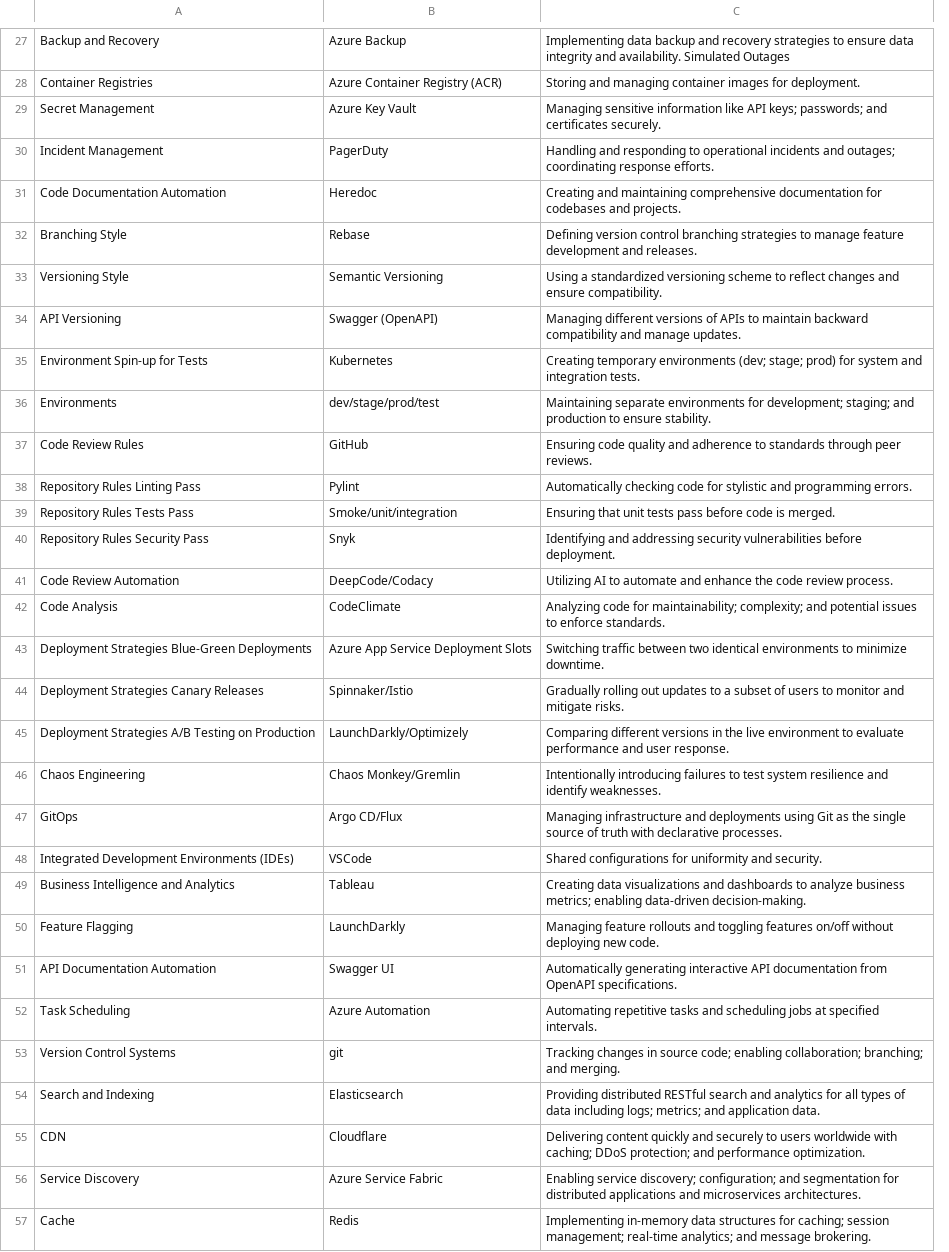
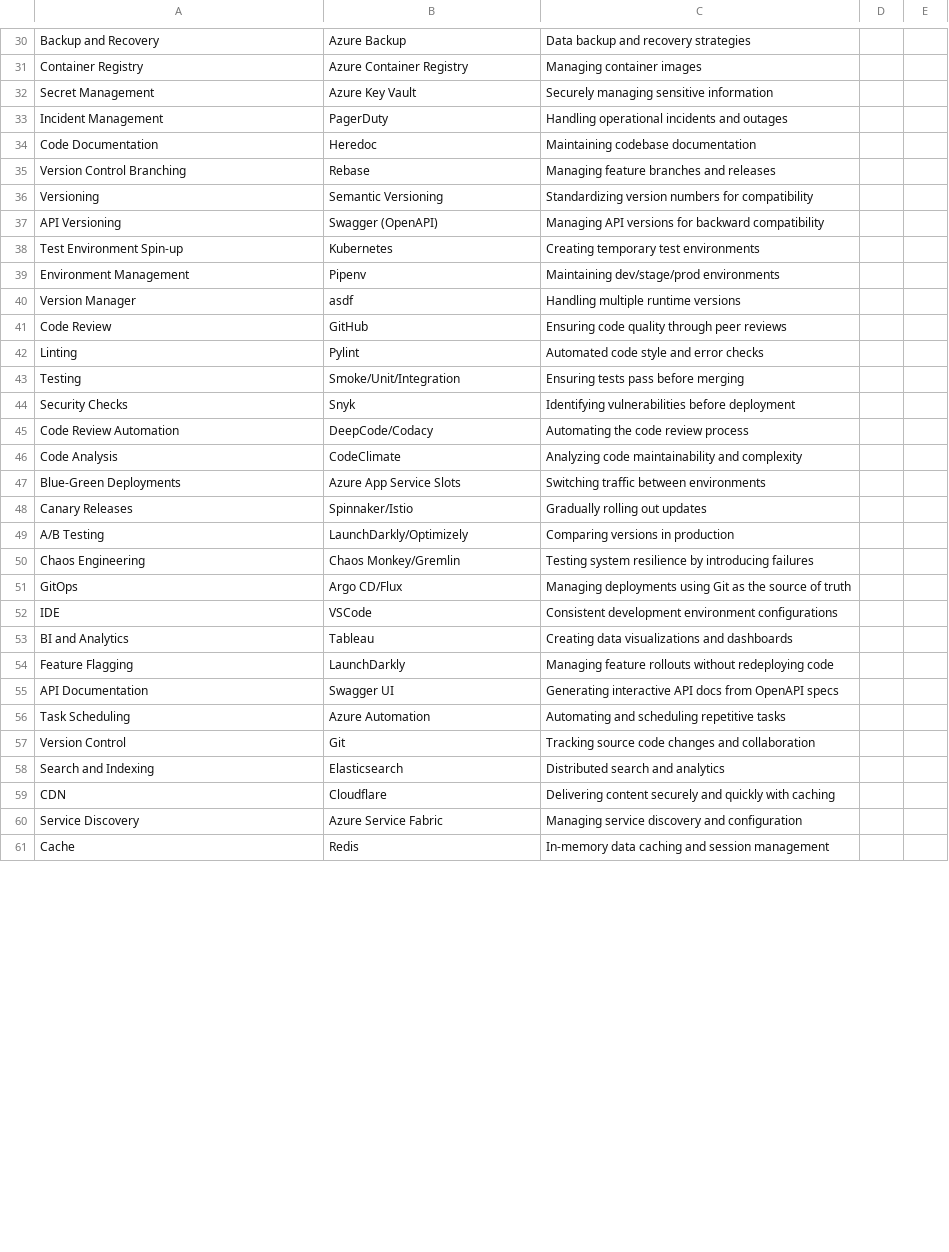
Before and after one commit to mirubenstein/devops, a CSV file: tools.csv, drawn as a sheet; only a part is shown, gaps mark what is left out; removed rows and columns are numbered as before the commit, all else as after; the diff covers the shown part only; the diff names each change by its address in the sheet, - before the commit and + after, or states it on an @@ line.

Commit message:
went through curated list for more ideas and added Micheals to main tools.csv

```diff
--- a/tools.csv
+++ b/tools.csv
-column C, rows 27-35: Implementing data backup and recovery strategies to ensure data integrity and availability. Simulated Outages | Storing and managing container images for deployment. | Managing sensitive information like API keys; passwords; and certificates securely. | Handling and responding to operational incidents and outages; coordinating response efforts. | Creating and maintaining comprehensive documentation for codebases and projects. | Defining version control branching strategies to manage feature development and releases. | Using a standardized versioning scheme to reflect changes and ensure compatibility. | Managing different versions of APIs to maintain backward compatibility and manage updates. | Creating temporary environments (dev; stage; prod) for system and integration tests.; rows 37-38: Ensuring code quality and adherence to standards through peer reviews. | Automatically checking code for stylistic and programming errors.; rows 40-42: Identifying and addressing security vulnerabilities before deployment. | Utilizing AI to automate and enhance the code review process. | Analyzing code for maintainability; complexity; and potential issues to enforce standards.; rows 44-52: Gradually rolling out updates to a subset of users to monitor and mitigate risks. | Comparing different versions in the live environment to evaluate performance and user response. | Intentionally introducing failures to test system resilience and identify weaknesses. | Managing infrastructure and deployments using Git as the single source of truth with declarative processes. | Shared configurations for uniformity and security. | Creating data visualizations and dashboards to analyze business metrics; enabling data-driven decision-making. | Managing feature rollouts and toggling features on/off without deploying new code. | Automatically generating interactive API documentation from OpenAPI specifications. | Automating repetitive tasks and scheduling jobs at specified intervals.; rows 54-57: Providing distributed RESTful search and analytics for all types of data including logs; metrics; and application data. | Delivering content quickly and securely to users worldwide with caching; DDoS protection; and performance optimization. | Enabling service discovery; configuration; and segmentation for distributed applications and microservices architectures. | Implementing in-memory data structures for caching; session management; real-time analytics; and message brokering.
+column C, rows 30-38: Data backup and recovery strategies | Managing container images | Securely managing sensitive information | Handling operational incidents and outages | Maintaining codebase documentation | Managing feature branches and releases | Standardizing version numbers for compatibility | Managing API versions for backward compatibility | Creating temporary test environments; rows 41-42: Ensuring code quality through peer reviews | Automated code style and error checks; rows 44-46: Identifying vulnerabilities before deployment | Automating the code review process | Analyzing code maintainability and complexity; rows 48-56: Gradually rolling out updates | Comparing versions in production | Testing system resilience by introducing failures | Managing deployments using Git as the source of truth | Consistent development environment configurations | Creating data visualizations and dashboards | Managing feature rollouts without redeploying code | Generating interactive API docs from OpenAPI specs | Automating and scheduling repetitive tasks; rows 58-61: Distributed search and analytics | Delivering content securely and quickly with caching | Managing service discovery and configuration | In-memory data caching and session management
+column D, empty
+column E, empty
-A31: Container Registries
+A31: Container Registry
-B31: Azure Container Registry (ACR)
+B31: Azure Container Registry
-A34: Code Documentation Automation
+A34: Code Documentation
-A35: Branching Style
+A35: Version Control Branching
-A36: Versioning Style
+A36: Versioning
-A38: Environment Spin-up for Tests
+A38: Test Environment Spin-up
-row 36: Environments | dev/stage/prod/test | Maintaining separate environments for development; staging; and production to ensure stability.
+row 39: Environment Management | Pipenv | Maintaining dev/stage/prod environments
+row 40: Version Manager | asdf | Handling multiple runtime versions
-A41: Code Review Rules
+A41: Code Review
-A42: Repository Rules Linting Pass
+A42: Linting
-row 39: Repository Rules Tests Pass | Smoke/unit/integration | Ensuring that unit tests pass before code is merged.
+row 43: Testing | Smoke/Unit/Integration | Ensuring tests pass before merging
-A44: Repository Rules Security Pass
+A44: Security Checks
-row 43: Deployment Strategies Blue-Green Deployments | Azure App Service Deployment Slots | Switching traffic between two identical environments to minimize downtime.
+row 47: Blue-Green Deployments | Azure App Service Slots | Switching traffic between environments
-A48: Deployment Strategies Canary Releases
+A48: Canary Releases
-A49: Deployment Strategies A/B Testing on Production
+A49: A/B Testing
-A52: Integrated Development Environments (IDEs)
+A52: IDE
-A53: Business Intelligence and Analytics
+A53: BI and Analytics
-A55: API Documentation Automation
+A55: API Documentation
-row 53: Version Control Systems | git | Tracking changes in source code; enabling collaboration; branching; and merging.
+row 57: Version Control | Git | Tracking source code changes and collaboration
```
Also changed, not shown: 27 added rows, 1 removed row and 22 edited cells elsewhere in this file.
